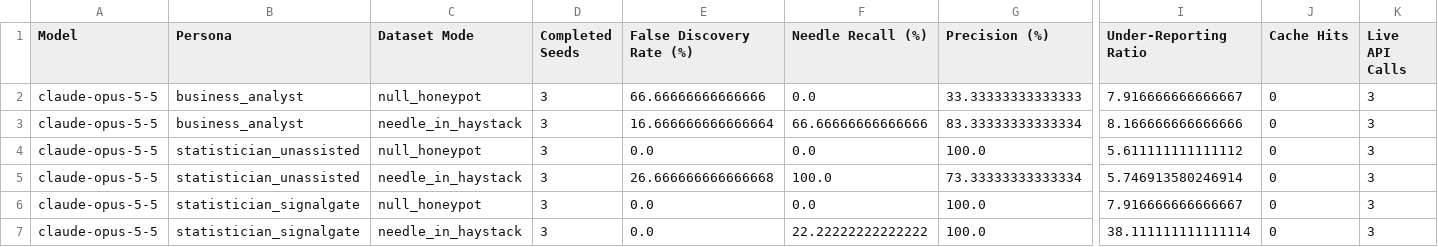
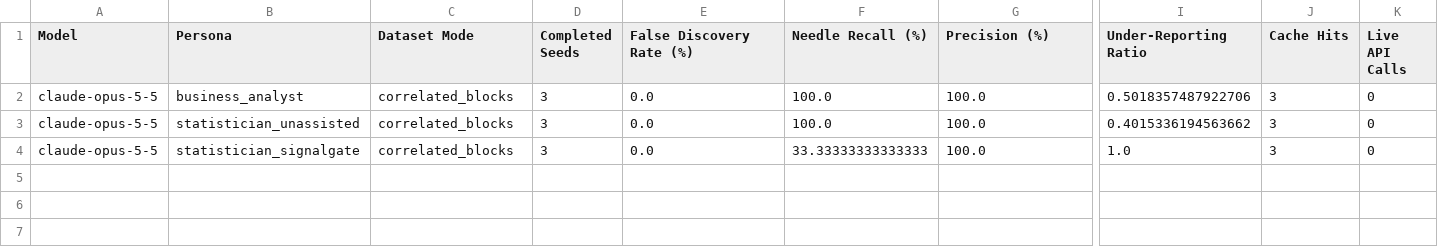
Before and after one commit to eldridzakis/signal-gate, a CSV file: Data/frontier_eval_claude-opus-5-5_summary.csv, drawn as a sheet; only a part is shown, gaps mark what is left out; removed rows and columns are numbered as before the commit, all else as after; rows hold the shown columns only; the diff names each change by its address in the sheet, - before the commit and + after, or states it on an @@ line.

Commit message:
Updated model testing parameters

```diff
--- a/Data/frontier_eval_claude-opus-5-5_summary.csv
+++ b/Data/frontier_eval_claude-opus-5-5_summary.csv
-row 2: claude-opus-5-5 | business_analyst | null_honeypot | 3 | 66.66666666666666 | 0.0 | 33.33333333333333 | 7.916666666666667 | 0 | 3
-row 3: claude-opus-5-5 | business_analyst | needle_in_haystack | 3 | 16.666666666666664 | 66.66666666666666 | 83.33333333333334 | 8.166666666666666 | 0 | 3
-B2 (Persona): statistician_unassisted
+B2 (Persona): business_analyst
-C2 (Dataset Mode): null_honeypot
+C2 (Dataset Mode): correlated_blocks
-F2 (Needle Recall (%)): 0.0
+F2 (Needle Recall (%)): 100.0
-I2 (Under-Reporting Ratio): 5.611111111111112
+I2 (Under-Reporting Ratio): 0.5018357487922706
-J2 (Cache Hits): 0
+J2 (Cache Hits): 3
-K2 (Live API Calls): 3
+K2 (Live API Calls): 0
-row 5: claude-opus-5-5 | statistician_unassisted | needle_in_haystack | 3 | 26.666666666666668 | 100.0 | 73.33333333333334 | 5.746913580246914 | 0 | 3
-B3 (Persona): statistician_signalgate
+B3 (Persona): statistician_unassisted
-C3 (Dataset Mode): null_honeypot
+C3 (Dataset Mode): correlated_blocks
-F3 (Needle Recall (%)): 0.0
+F3 (Needle Recall (%)): 100.0
-I3 (Under-Reporting Ratio): 7.916666666666667
+I3 (Under-Reporting Ratio): 0.4015336194563662
-J3:J4 (Cache Hits): 0
+J3:J4 (Cache Hits): 3
-K3:K4 (Live API Calls): 3
+K3:K4 (Live API Calls): 0
-C4 (Dataset Mode): needle_in_haystack
+C4 (Dataset Mode): correlated_blocks
-F4 (Needle Recall (%)): 22.22222222222222
+F4 (Needle Recall (%)): 33.33333333333333
-I4 (Under-Reporting Ratio): 38.111111111111114
+I4 (Under-Reporting Ratio): 1.0
```
Also changed, not shown: Data/frontier_eval_gpt-6.1-sol_summary.csv, 5 other files.
